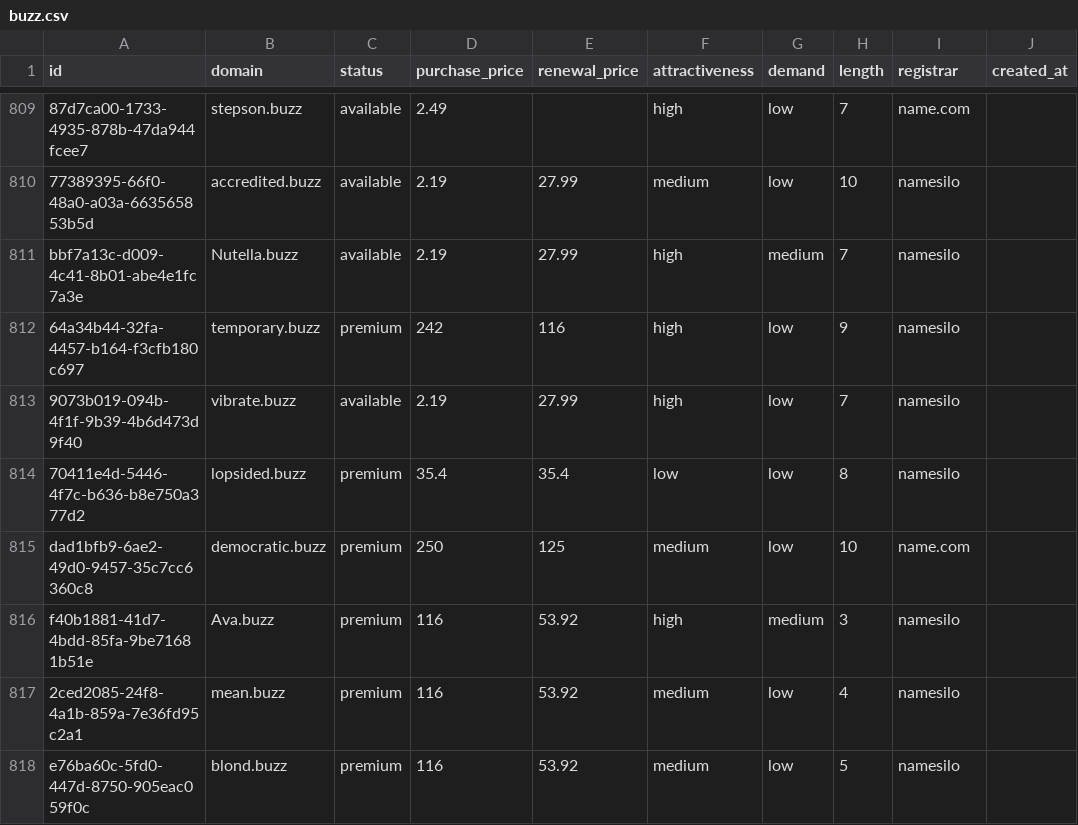
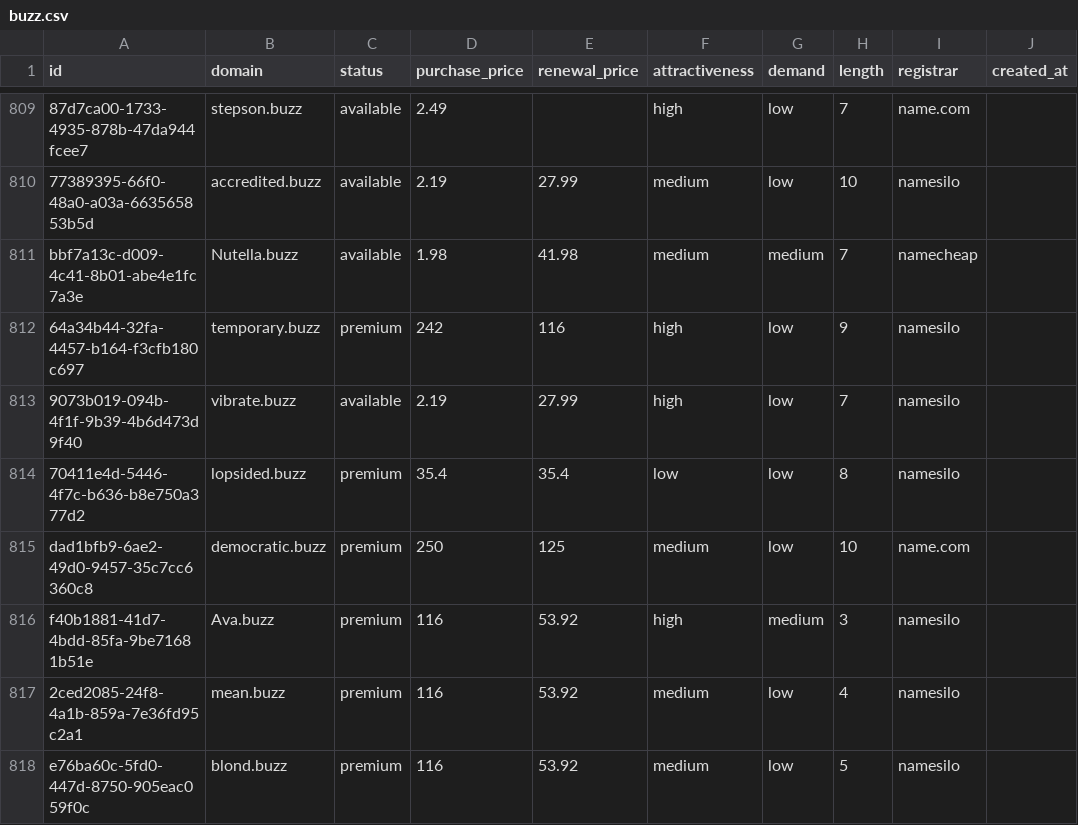
Before and after one commit to UniqueDomains/buzz-oneword-domains, a CSV file: buzz.csv, drawn as a sheet; only a part is shown, gaps mark what is left out; the diff names each change by its address in the sheet, - before the commit and + after, or states it on an @@ line.

Commit message:
Domains update

```diff
--- a/buzz.csv
+++ b/buzz.csv
-D811 (purchase_price): 2.19
+D811 (purchase_price): 1.98
-E811 (renewal_price): 27.99
+E811 (renewal_price): 41.98
-F811 (attractiveness): high
+F811 (attractiveness): medium
-I811 (registrar): namesilo
+I811 (registrar): namecheap
```
Also changed, not shown: 4 other files.
